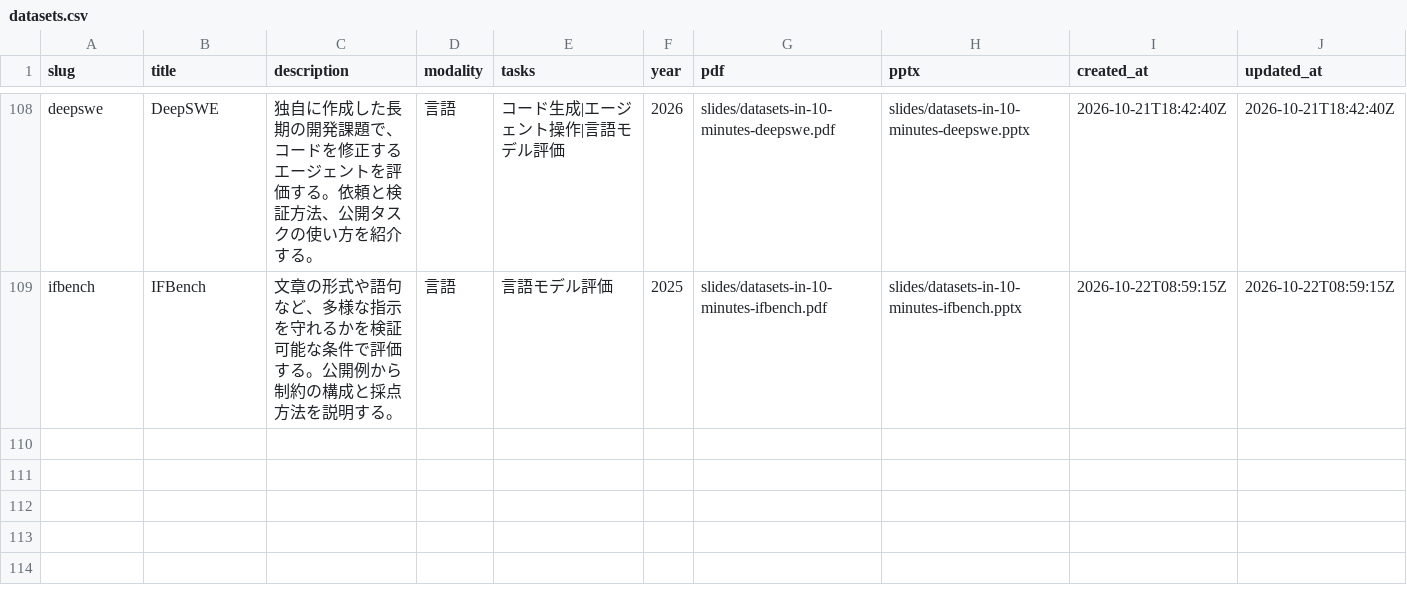
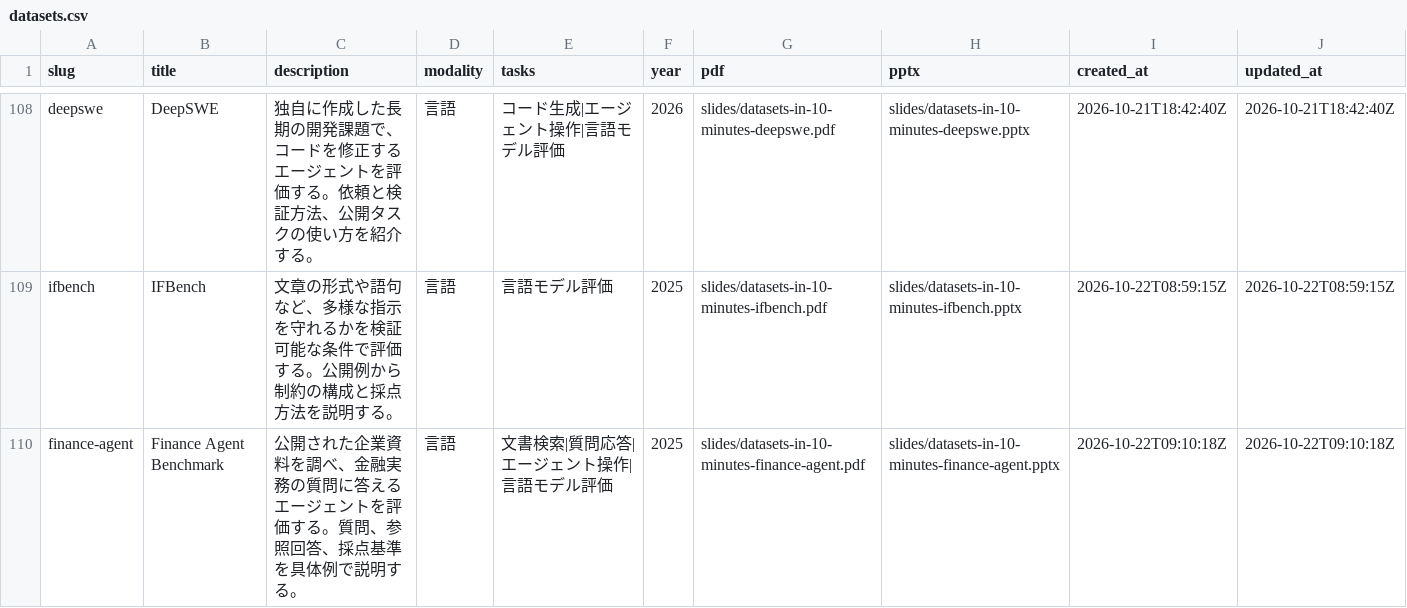
Before and after one commit to sasakiy84/datasets-in-10-minutes, a CSV file: site/datasets.csv, drawn as a sheet; only a part is shown, gaps mark what is left out; the diff names each change by its address in the sheet, - before the commit and + after, or states it on an @@ line.

Commit message:
Add Finance Agent Benchmark slides and verified financial examples

```diff
--- a/site/datasets.csv
+++ b/site/datasets.csv
+row 110: finance-agent | Finance Agent Benchmark | 公開された企業資料を調べ、金融実務の質問に答えるエージェントを評価する。質問、参照回答、採点基準を具体例で説明する。 | 言語 | 文書検索|質問応答|エージェント操作|言語モデル評価 | 2025 | slides/datasets-in-10-minutes-finance-agent.pdf | slides/datasets-in-10-minutes-finance-agent.pptx | 2026-10-22T09:10:18Z | 2026-10-22T09:10:18Z
```
Also changed, not shown: 49 other files.
